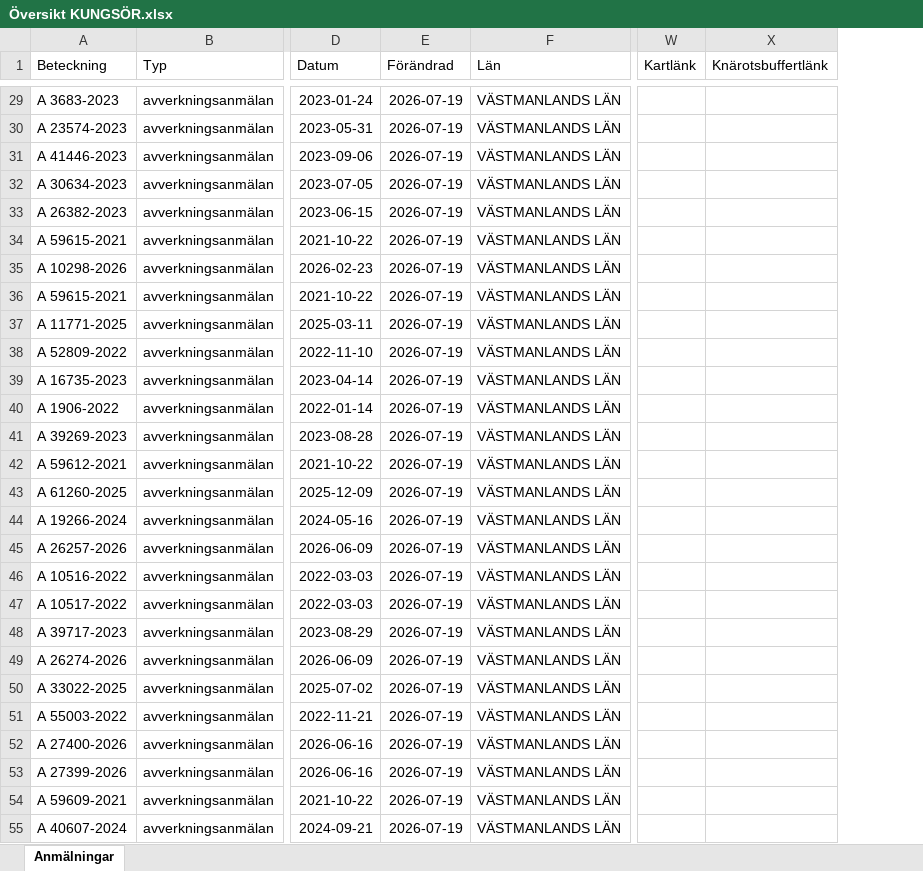
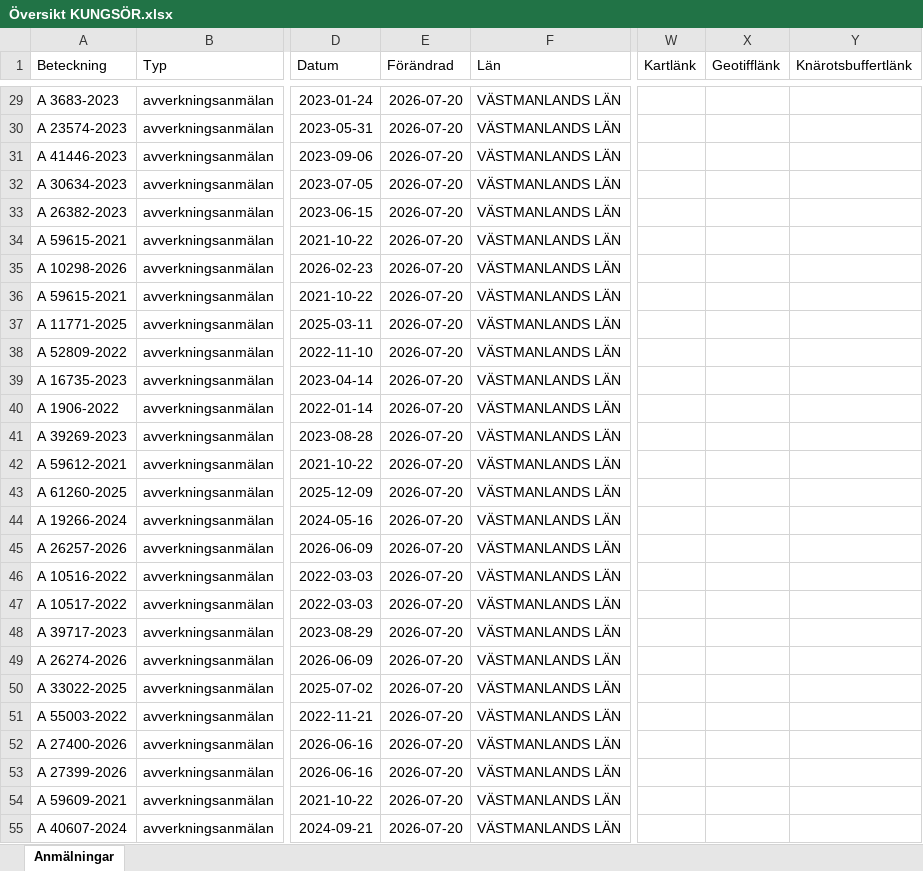
Before and after one commit to klasma/Logging_1960, an Excel workbook: Översikt KUNGSÖR.xlsx, sheet Anmälningar, drawn as a sheet; only a part is shown, gaps mark what is left out; values as stored, in another font and other column widths than the file's, no borders; the diff covers the shown part only; the diff names each change by its address in the sheet, - before the commit and + after, or states it on an @@ line.

```diff
--- a/Översikt KUNGSÖR.xlsx (sheet Anmälningar)
+++ b/Översikt KUNGSÖR.xlsx (sheet Anmälningar)
+column X (Geotifflänk), empty
-E29:E55 (Förändrad): 2026-07-19
+E29:E55 (Förändrad): 2026-07-20
```
Also changed, not shown: 42 edited cells elsewhere in this sheet, artfynd/A 25961-2026 artfynd.xlsx, artfynd/A 2850-2026 artfynd.xlsx, 52 other files.
